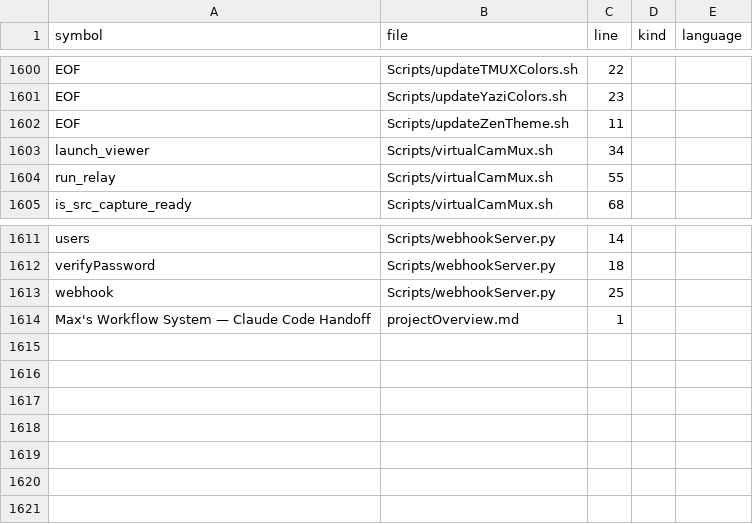
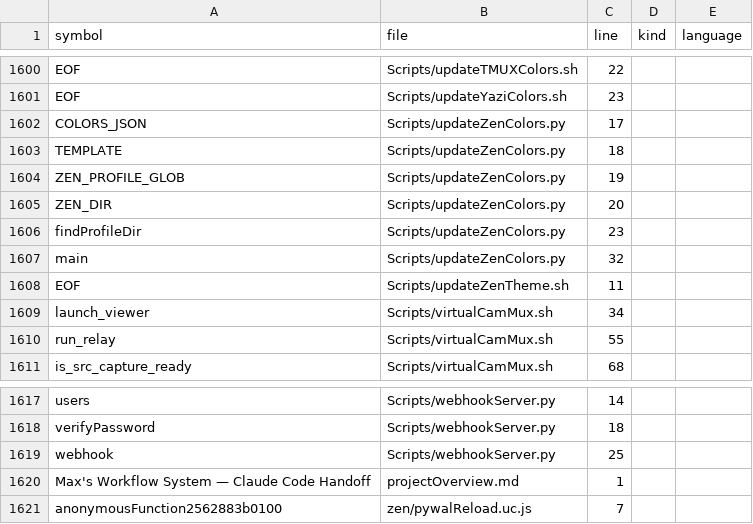
Before and after one commit to Mizuna737/dotfiles, a TSV file: index/SYMBOLS.tsv, drawn as a sheet; only a part is shown, gaps mark what is left out.

```diff
--- a/index/SYMBOLS.tsv
+++ b/index/SYMBOLS.tsv
@@ -1602,2 +1602,8 @@ EOF	Scripts/updateTMUXColors.sh	22
 EOF	Scripts/updateYaziColors.sh	23		
+COLORS_JSON	Scripts/updateZenColors.py	17		
+TEMPLATE	Scripts/updateZenColors.py	18		
+ZEN_PROFILE_GLOB	Scripts/updateZenColors.py	19		
+ZEN_DIR	Scripts/updateZenColors.py	20		
+findProfileDir	Scripts/updateZenColors.py	23		
+main	Scripts/updateZenColors.py	32		
 EOF	Scripts/updateZenTheme.sh	11		
@@ -1615 +1621,2 @@ webhook	Scripts/webhookServer.py	25
 Max's Workflow System — Claude Code Handoff	projectOverview.md	1		
+anonymousFunction2562883b0100	zen/pywalReload.uc.js	7		
```
Also changed, not shown: 8 other files.
